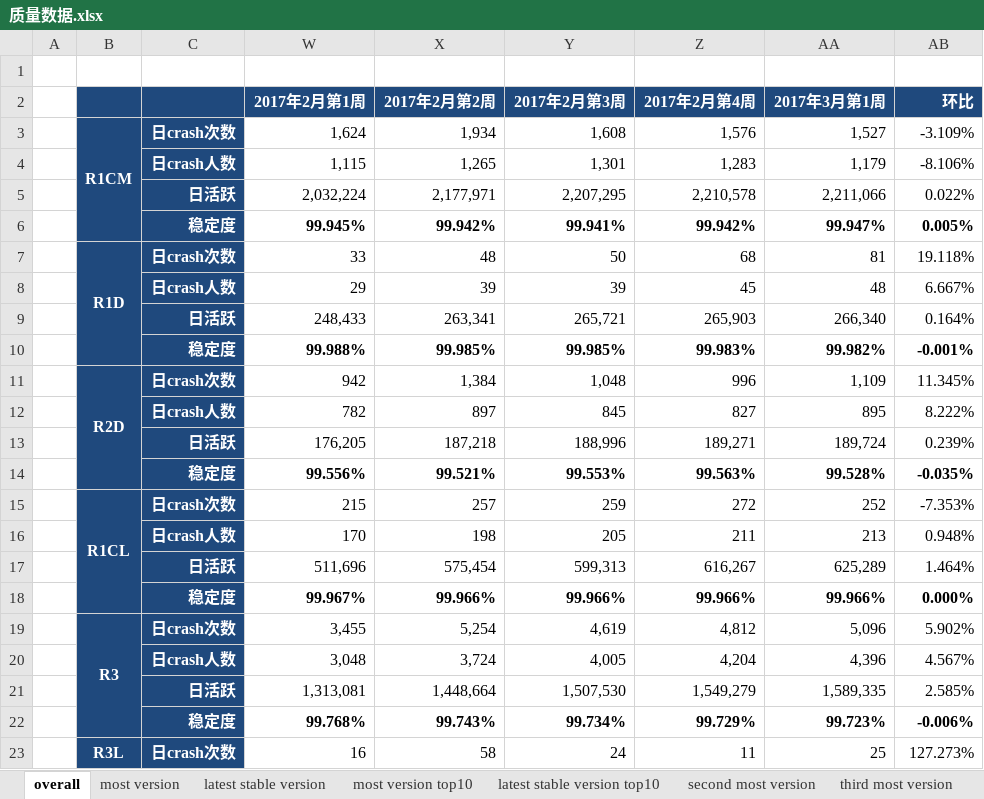
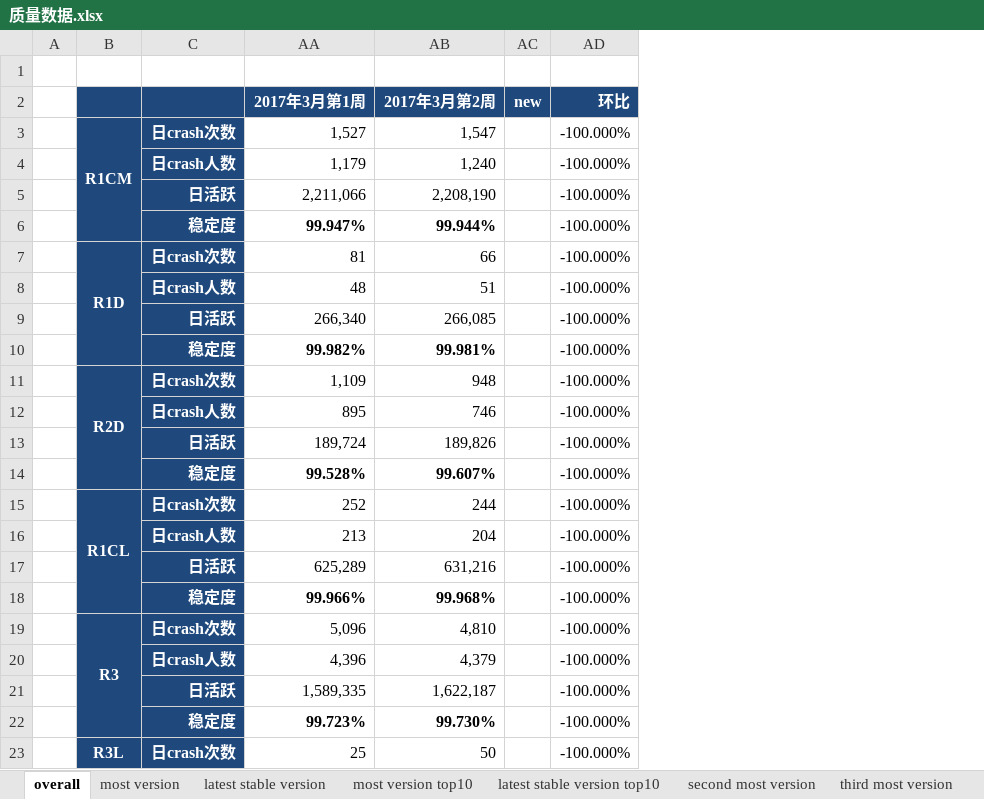
Before and after one commit to jacardl/nutty, an Excel workbook: 质量数据.xlsx, sheet overall, drawn as a sheet; only a part is shown; values as stored, in another font and other column widths than the file's, no borders; removed rows and columns are numbered as before the commit, all else as after; the diff covers the shown part only; the diff names each change by its address in the sheet, - before the commit and + after, or states it on an @@ line.

```diff
--- a/质量数据.xlsx (sheet overall)
+++ b/质量数据.xlsx (sheet overall)
@@ column W (2017年2月第1周) hidden, rows 3-23: 1,624 | 1,115 | 2,032,224 | 99.945% | 33 | 29 | 248,433 | 99.988% | 942 | 782 | 176,205 | 99.556% | 215 | 170 | 511,696 | 99.967% | 3,455 | 3,048 | 1,313,081 | 99.768% | 16 @@
@@ column X (2017年2月第2周) hidden, rows 3-23: 1,934 | 1,265 | 2,177,971 | 99.942% | 48 | 39 | 263,341 | 99.985% | 1,384 | 897 | 187,218 | 99.521% | 257 | 198 | 575,454 | 99.966% | 5,254 | 3,724 | 1,448,664 | 99.743% | 58 @@
@@ column Y (2017年2月第3周) hidden, rows 3-23: 1,608 | 1,301 | 2,207,295 | 99.941% | 50 | 39 | 265,721 | 99.985% | 1,048 | 845 | 188,996 | 99.553% | 259 | 205 | 599,313 | 99.966% | 4,619 | 4,005 | 1,507,530 | 99.734% | 24 @@
@@ column Z (2017年2月第4周) hidden, rows 3-23: 1,576 | 1,283 | 2,210,578 | 99.942% | 68 | 45 | 265,903 | 99.983% | 996 | 827 | 189,271 | 99.563% | 272 | 211 | 616,267 | 99.966% | 4,812 | 4,204 | 1,549,279 | 99.729% | 11 @@
+column AB (2017年3月第2周), rows 3-23: 1,547 | 1,240 | 2,208,190 | 99.944% | 66 | 51 | 266,085 | 99.981% | 948 | 746 | 189,826 | 99.607% | 244 | 204 | 631,216 | 99.968% | 4,810 | 4,379 | 1,622,187 | 99.730% | 50
+column AC (new), empty
-AD3 (环比): -3.109%
+AD3 (环比): -100.000%
-AD4 (环比): -8.106%
+AD4 (环比): -100.000%
-AD5 (环比): 0.022%
+AD5 (环比): -100.000%
-AD6 (环比): 0.005%
+AD6 (环比): -100.000%
-AD6 bold: on
+AD6 bold: off
-AD7 (环比): 19.118%
+AD7 (环比): -100.000%
-AD8 (环比): 6.667%
+AD8 (环比): -100.000%
-AD9 (环比): 0.164%
+AD9 (环比): -100.000%
-AD10 (环比): -0.001%
+AD10 (环比): -100.000%
-AD10 bold: on
+AD10 bold: off
-AD11 (环比): 11.345%
+AD11 (环比): -100.000%
-AD12 (环比): 8.222%
+AD12 (环比): -100.000%
-AD13 (环比): 0.239%
+AD13 (环比): -100.000%
-AD14 (环比): -0.035%
+AD14 (环比): -100.000%
-AD14 bold: on
+AD14 bold: off
-AD15 (环比): -7.353%
+AD15 (环比): -100.000%
-AD16 (环比): 0.948%
+AD16 (环比): -100.000%
-AD17 (环比): 1.464%
+AD17 (环比): -100.000%
-AD18 (环比): 0.000%
+AD18 (环比): -100.000%
-AD18 bold: on
+AD18 bold: off
-AD19 (环比): 5.902%
+AD19 (环比): -100.000%
-AD20 (环比): 4.567%
+AD20 (环比): -100.000%
-AD21 (环比): 2.585%
+AD21 (环比): -100.000%
-AD22 (环比): -0.006%
+AD22 (环比): -100.000%
-AD22 bold: on
+AD22 bold: off
-AD23 (环比): 127.273%
+AD23 (环比): -100.000%
```
Also changed, not shown: 8 added rows, 12 edited cells and cell formats elsewhere in this sheet, sheet most version top10, sheet latest stable version top10, sheet second most version, sheet most version, sheet latest stable version, formulas that keep their value, hidden cells, 2 other files.
